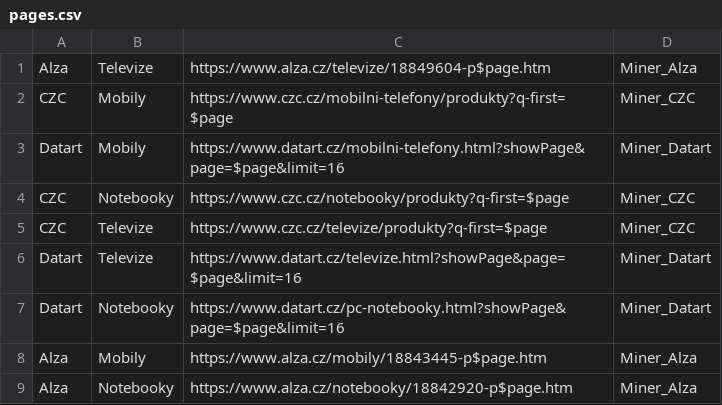
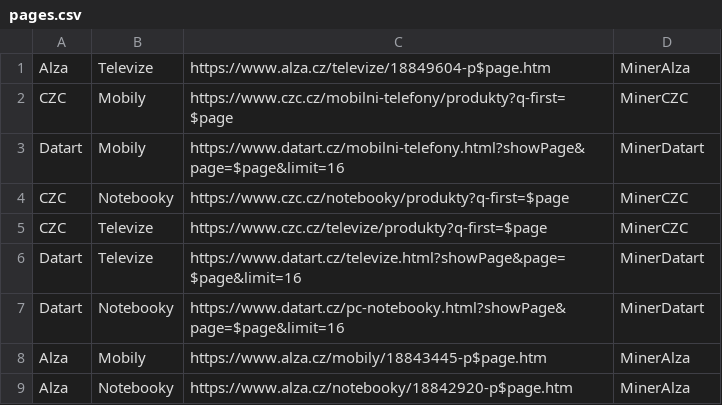
Before and after one commit to simanda20/school_final_project, a CSV file: pages.csv, drawn as a sheet.

```diff
--- a/pages.csv
+++ b/pages.csv
@@ -1,9 +1,9 @@
-Alza;Televize;https://www.alza.cz/televize/18849604-p$page.htm;Miner_Alza
-CZC;Mobily;https://www.czc.cz/mobilni-telefony/produkty?q-first=$page;Miner_CZC
-Datart;Mobily;https://www.datart.cz/mobilni-telefony.html?showPage&page=$page&limit=16;Miner_Datart
-CZC;Notebooky;https://www.czc.cz/notebooky/produkty?q-first=$page;Miner_CZC
-CZC;Televize;https://www.czc.cz/televize/produkty?q-first=$page;Miner_CZC
-Datart;Televize;https://www.datart.cz/televize.html?showPage&page=$page&limit=16;Miner_Datart
-Datart;Notebooky;https://www.datart.cz/pc-notebooky.html?showPage&page=$page&limit=16;Miner_Datart
-Alza;Mobily;https://www.alza.cz/mobily/18843445-p$page.htm;Miner_Alza
-Alza;Notebooky;https://www.alza.cz/notebooky/18842920-p$page.htm;Miner_Alza
+Alza;Televize;https://www.alza.cz/televize/18849604-p$page.htm;MinerAlza
+CZC;Mobily;https://www.czc.cz/mobilni-telefony/produkty?q-first=$page;MinerCZC
+Datart;Mobily;https://www.datart.cz/mobilni-telefony.html?showPage&page=$page&limit=16;MinerDatart
+CZC;Notebooky;https://www.czc.cz/notebooky/produkty?q-first=$page;MinerCZC
+CZC;Televize;https://www.czc.cz/televize/produkty?q-first=$page;MinerCZC
+Datart;Televize;https://www.datart.cz/televize.html?showPage&page=$page&limit=16;MinerDatart
+Datart;Notebooky;https://www.datart.cz/pc-notebooky.html?showPage&page=$page&limit=16;MinerDatart
+Alza;Mobily;https://www.alza.cz/mobily/18843445-p$page.htm;MinerAlza
+Alza;Notebooky;https://www.alza.cz/notebooky/18842920-p$page.htm;MinerAlza
```
Also changed, not shown: 1 other file.
